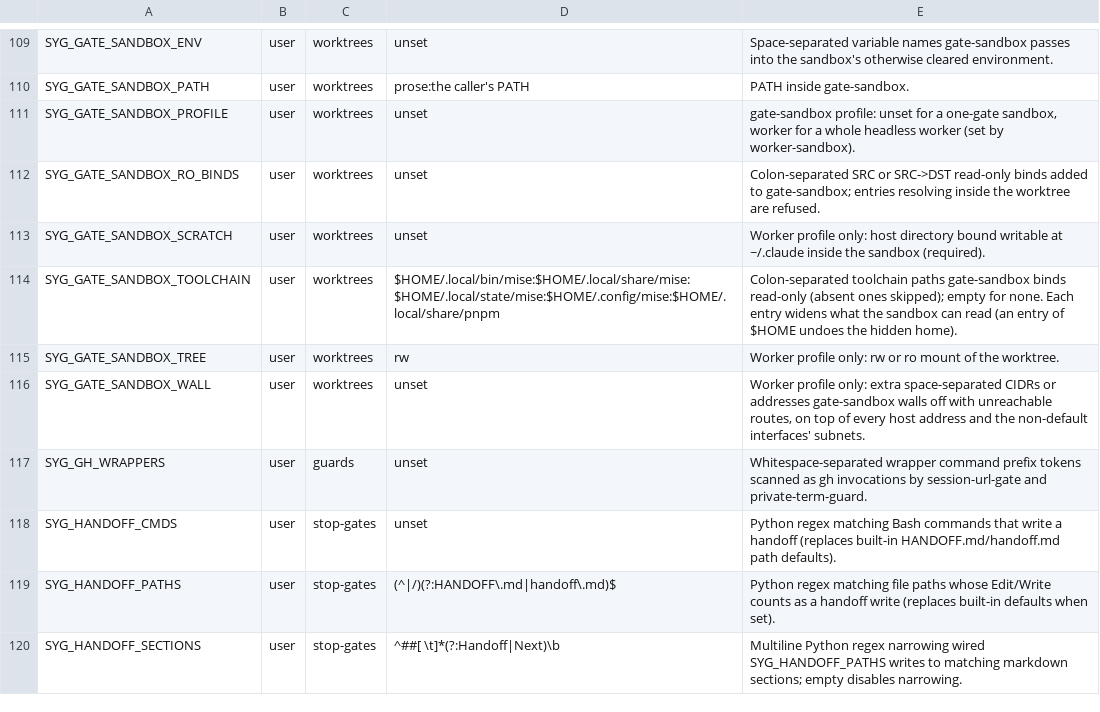
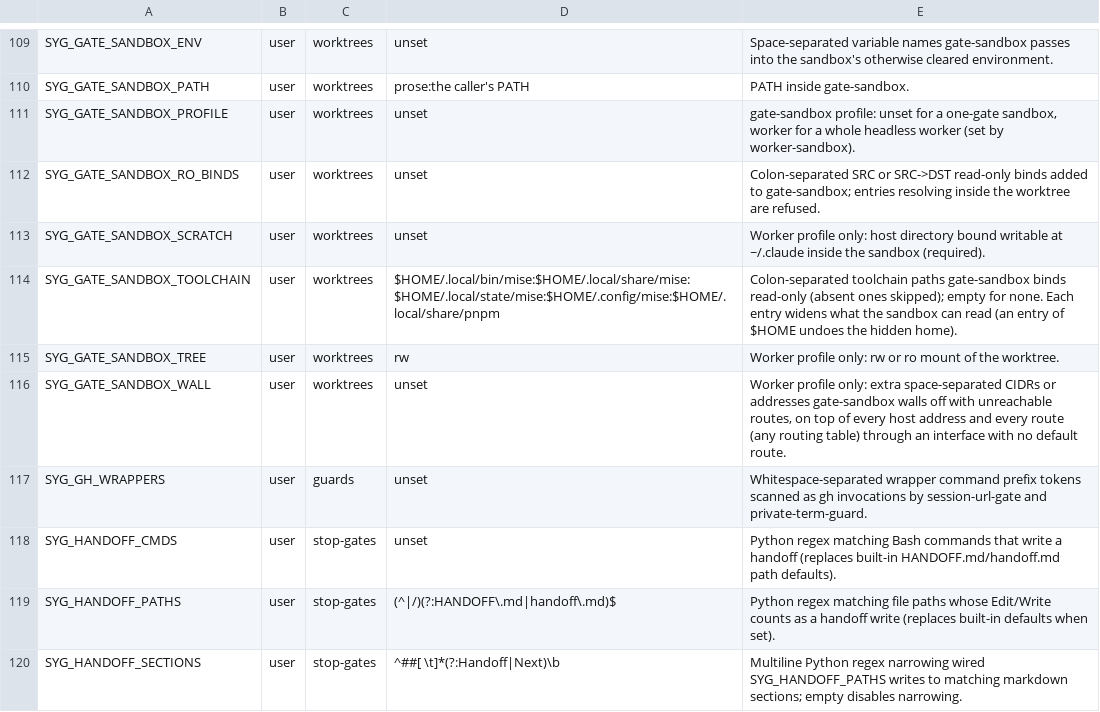
Before and after one commit to lbds137/seyag, a TSV file: plugins/seyag/config/knobs.tsv, drawn as a sheet; only a part is shown, gaps mark what is left out.

```diff
--- a/plugins/seyag/config/knobs.tsv
+++ b/plugins/seyag/config/knobs.tsv
@@ -115,3 +115,3 @@ SYG_GATE_SANDBOX_TOOLCHAIN	user	worktrees	$HOME/.local/bin/mise:$HOME/.local/sha
 SYG_GATE_SANDBOX_TREE	user	worktrees	rw	Worker profile only: rw or ro mount of the worktree.
-SYG_GATE_SANDBOX_WALL	user	worktrees	unset	Worker profile only: extra space-separated CIDRs or addresses gate-sandbox walls off with unreachable routes, on top of every host address and the non-default interfaces' subnets.
+SYG_GATE_SANDBOX_WALL	user	worktrees	unset	Worker profile only: extra space-separated CIDRs or addresses gate-sandbox walls off with unreachable routes, on top of every host address and every route (any routing table) through an interface with no default route.
 SYG_GH_WRAPPERS	user	guards	unset	Whitespace-separated wrapper command prefix tokens scanned as gh invocations by session-url-gate and private-term-guard.
```
Also changed, not shown: 6 other files.
